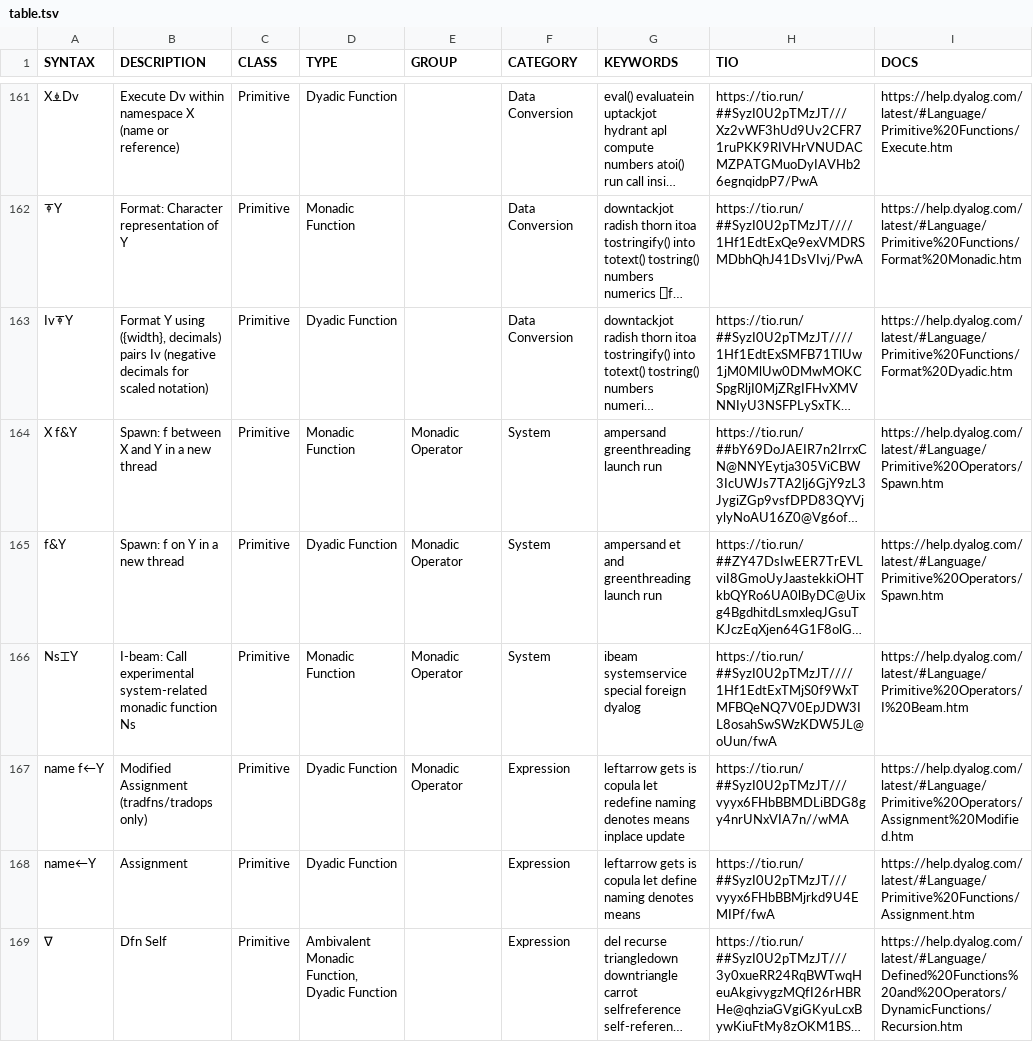
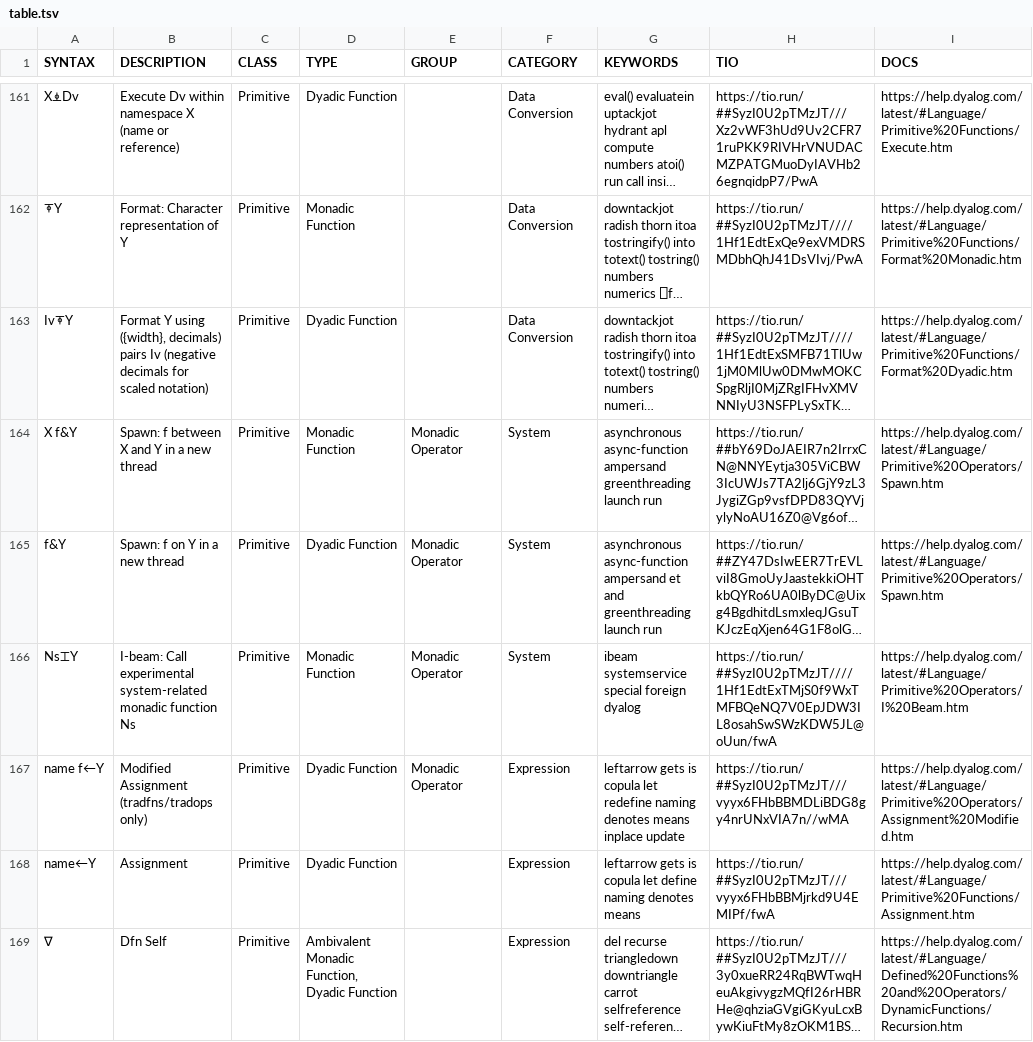
Before and after one commit to abrudz/aplcart, a TSV file: table.tsv, drawn as a sheet; only a part is shown, gaps mark what is left out; long unchanged cells end in …; the diff names each change by its address in the sheet, - before the commit and + after, or states it on an @@ line.

Commit message:
Fix #93

```diff
--- a/table.tsv
+++ b/table.tsv
-G164 (KEYWORDS): ampersand greenthreading…
+G164 (KEYWORDS): asynchronous async-function ampersand greenthreading…
-G165 (KEYWORDS): ampersand et…
+G165 (KEYWORDS): asynchronous async-function ampersand et…
```
